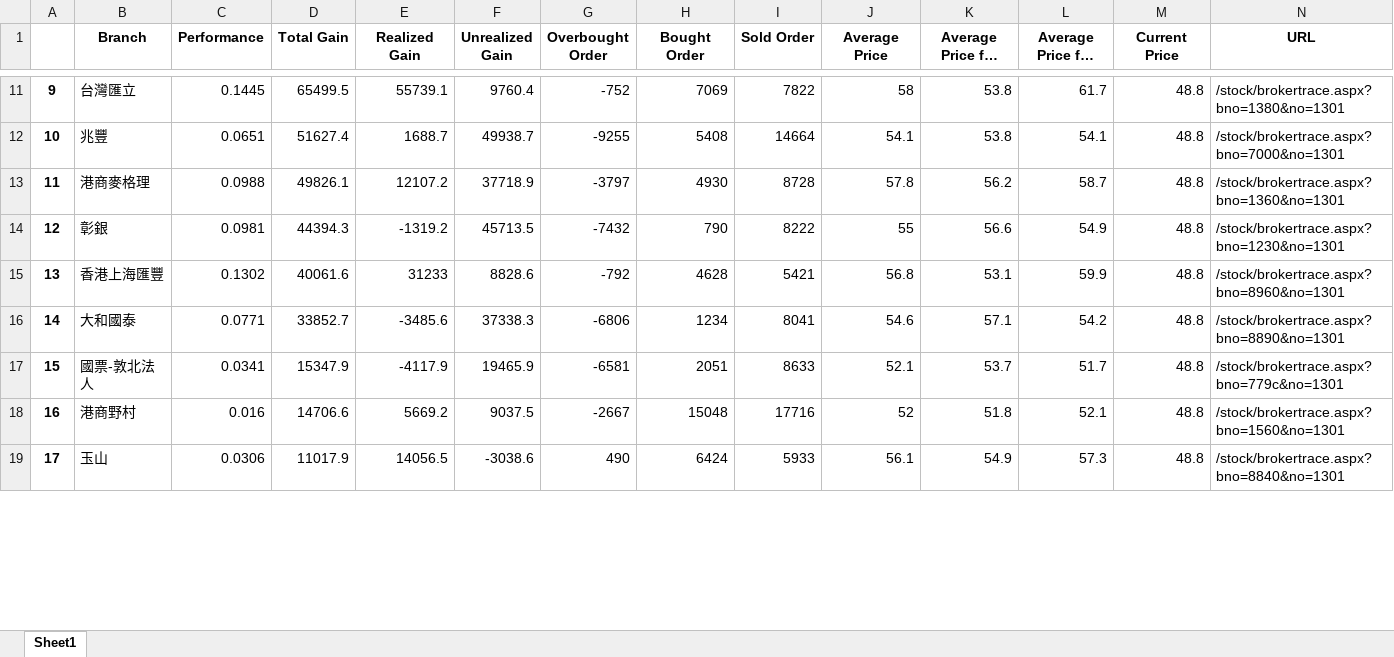
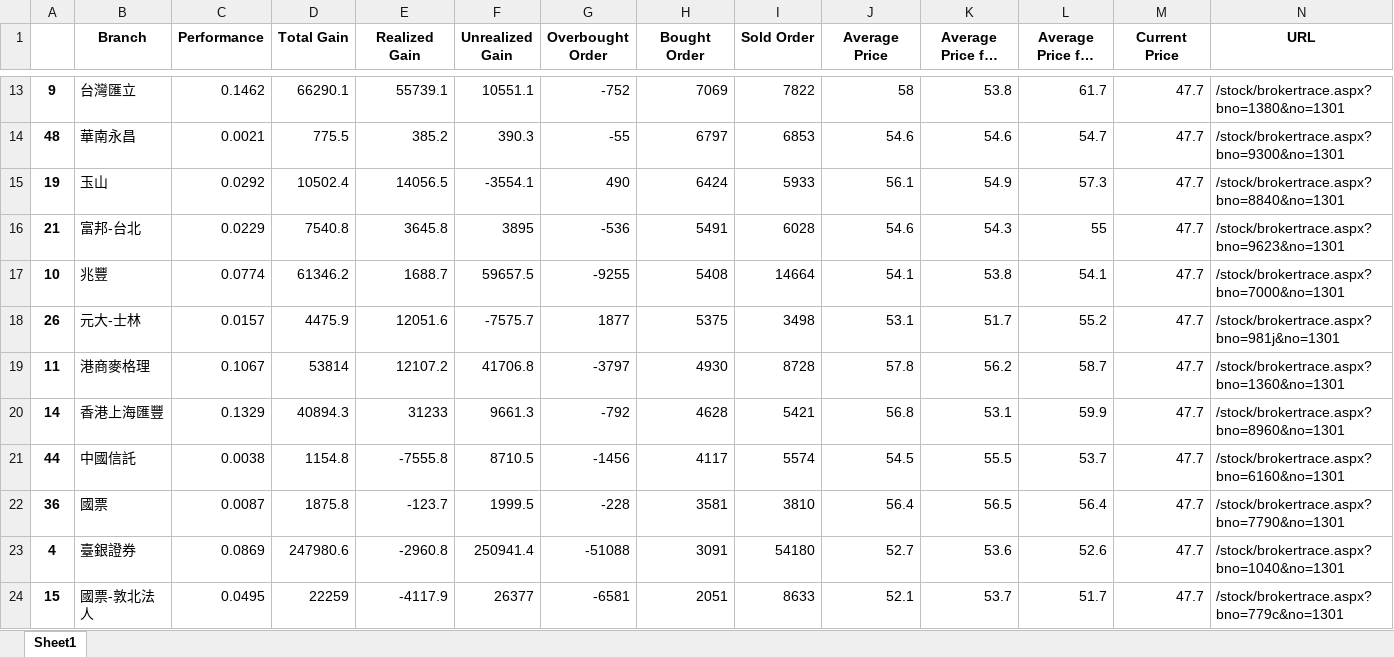
Before and after one commit to jnjnliwenjie0022/obs, an Excel workbook: financial/backtesting/data.xlsx, sheet Sheet1, drawn as a sheet; only a part is shown, gaps mark what is left out; long unchanged cells end in …; values as stored, in another font and other column widths than the file's, no borders; removed rows and columns are numbered as before the commit, all else as after; the diff covers the shown part only; the diff names each change by its address in the sheet, - before the commit and + after, or states it on an @@ line.

```diff
--- a/financial/backtesting/data.xlsx (sheet Sheet1)
+++ b/financial/backtesting/data.xlsx (sheet Sheet1)
-C13 (Performance): 0.1445
+C13 (Performance): 0.1462
-D13 (Total Gain): 65499.5
+D13 (Total Gain): 66290.1
-F13 (Unrealized Gain): 9760.4
+F13 (Unrealized Gain): 10551.1
-M13 (Current Price): 48.8
+M13 (Current Price): 47.7
+row 14: 48 | 華南永昌 | 0.0021 | 775.5 | 385.2 | 390.3 | -55 | 6797 | 6853 | 54.6 | 54.6 | 54.7 | 47.7 | /stock/brokertrace.aspx?bno=9300&no=1301
+row 15: 19 | 玉山 | 0.0292 | 10502.4 | 14056.5 | -3554.1 | 490 | 6424 | 5933 | 56.1 | 54.9 | 57.3 | 47.7 | /stock/brokertrace.aspx?bno=8840&no=1301
+row 16: 21 | 富邦-台北 | 0.0229 | 7540.8 | 3645.8 | 3895 | -536 | 5491 | 6028 | 54.6 | 54.3 | 55 | 47.7 | /stock/brokertrace.aspx?bno=9623&no=1301
-C17 (Performance): 0.0651
+C17 (Performance): 0.0774
-D17 (Total Gain): 51627.4
+D17 (Total Gain): 61346.2
-F17 (Unrealized Gain): 49938.7
+F17 (Unrealized Gain): 59657.5
-M17 (Current Price): 48.8
+M17 (Current Price): 47.7
+row 18: 26 | 元大-士林 | 0.0157 | 4475.9 | 12051.6 | -7575.7 | 1877 | 5375 | 3498 | 53.1 | 51.7 | 55.2 | 47.7 | /stock/brokertrace.aspx?bno=981j&no=1301
-C19 (Performance): 0.0988
+C19 (Performance): 0.1067
-D19 (Total Gain): 49826.1
+D19 (Total Gain): 53814
-F19 (Unrealized Gain): 37718.9
+F19 (Unrealized Gain): 41706.8
-M19 (Current Price): 48.8
+M19 (Current Price): 47.7
-row 14: 12 | 彰銀 | 0.0981 | 44394.3 | -1319.2 | 45713.5 | -7432 | 790 | 8222 | 55 | 56.6 | 54.9 | 48.8 | /stock/brokertrace.aspx?bno=1230&no=1301
-A20: 13
+A20: 14
-C20 (Performance): 0.1302
+C20 (Performance): 0.1329
-D20 (Total Gain): 40061.6
+D20 (Total Gain): 40894.3
-F20 (Unrealized Gain): 8828.6
+F20 (Unrealized Gain): 9661.3
-M20 (Current Price): 48.8
+M20 (Current Price): 47.7
-row 16: 14 | 大和國泰 | 0.0771 | 33852.7 | -3485.6 | 37338.3 | -6806 | 1234 | 8041 | 54.6 | 57.1 | 54.2 | 48.8 | /stock/brokertrace.aspx?bno=8890&no=1301
+row 21: 44 | 中國信託 | 0.0038 | 1154.8 | -7555.8 | 8710.5 | -1456 | 4117 | 5574 | 54.5 | 55.5 | 53.7 | 47.7 | /stock/brokertrace.aspx?bno=6160&no=1301
+row 22: 36 | 國票 | 0.0087 | 1875.8 | -123.7 | 1999.5 | -228 | 3581 | 3810 | 56.4 | 56.5 | 56.4 | 47.7 | /stock/brokertrace.aspx?bno=7790&no=1301
+row 23: 4 | 臺銀證券 | 0.0869 | 247980.6 | -2960.8 | 250941.4 | -51088 | 3091 | 54180 | 52.7 | 53.6 | 52.6 | 47.7 | /stock/brokertrace.aspx?bno=1040&no=1301
-C24 (Performance): 0.0341
+C24 (Performance): 0.0495
-D24 (Total Gain): 15347.9
+D24 (Total Gain): 22259
-F24 (Unrealized Gain): 19465.9
+F24 (Unrealized Gain): 26377
-M24 (Current Price): 48.8
+M24 (Current Price): 47.7
-row 18: 16 | 港商野村 | 0.016 | 14706.6 | 5669.2 | 9037.5 | -2667 | 15048 | 17716 | 52 | 51.8 | 52.1 | 48.8 | /stock/brokertrace.aspx?bno=1560&no=1301
-row 19: 17 | 玉山 | 0.0306 | 11017.9 | 14056.5 | -3038.6 | 490 | 6424 | 5933 | 56.1 | 54.9 | 57.3 | 48.8 | /stock/brokertrace.aspx?bno=8840&no=1301
```
Also changed, not shown: 28 added rows, 31 removed rows and 42 edited cells elsewhere in this sheet, 2 other files.
